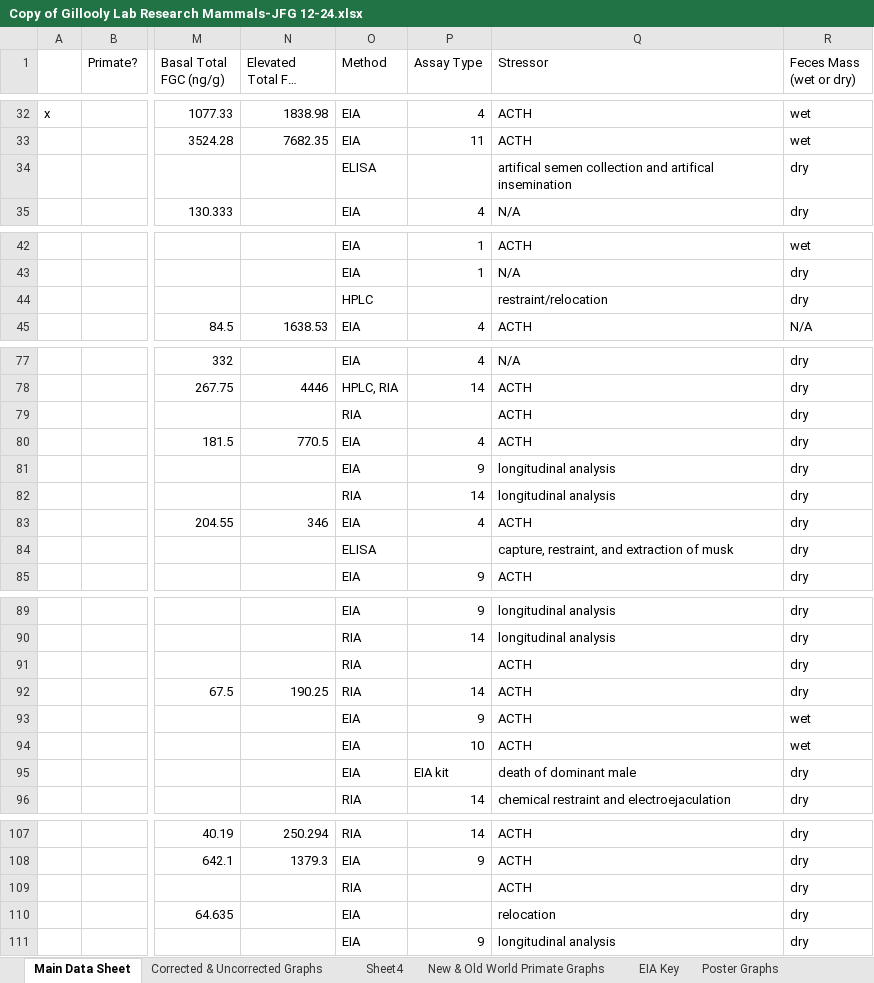
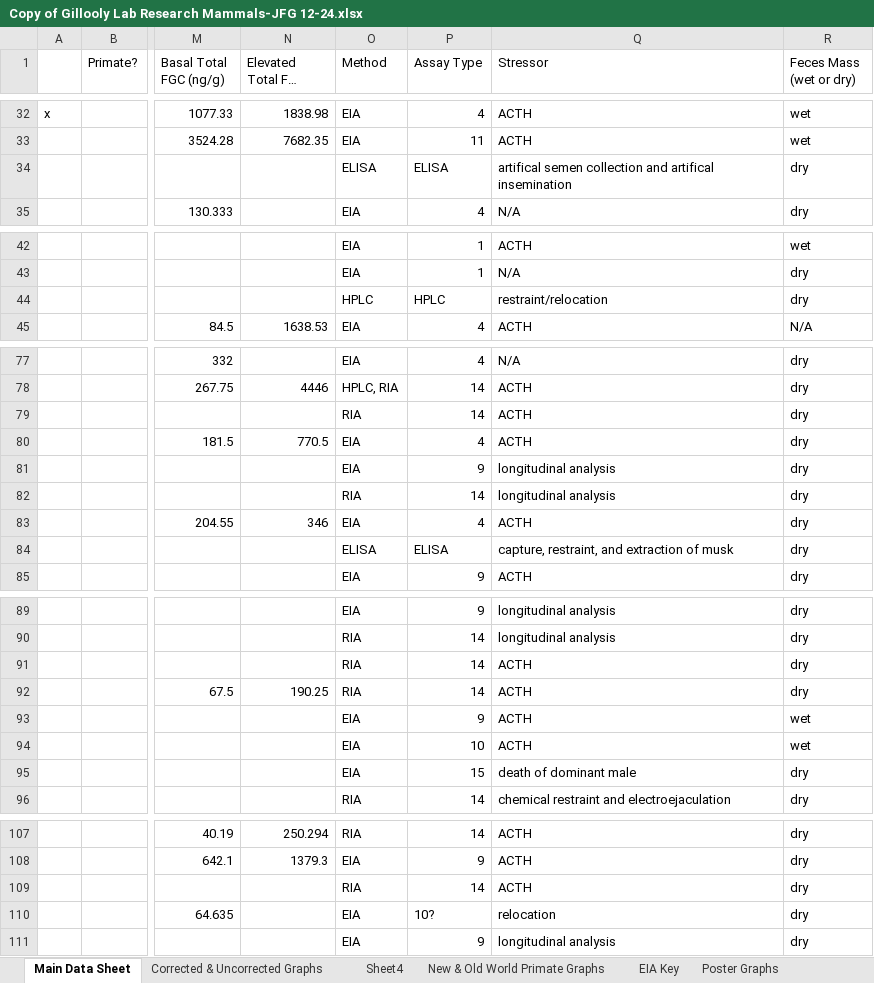
Before and after one commit to kphudson13/Mammal_Stress_2025, an Excel workbook: Copy of Gillooly Lab Research Mammals-JFG 12-24.xlsx, sheet Main Data Sheet, drawn as a sheet; only a part is shown, gaps mark what is left out; long unchanged cells end in …; values as stored, in another font and other column widths than the file's, no borders; charts and pictures not drawn; the diff covers the shown part only; the diff names each change by its address in the sheet, - before the commit and + after, or states it on an @@ line.

```diff
--- a/Copy of Gillooly Lab Research Mammals-JFG 12-24.xlsx (sheet Main Data Sheet)
+++ b/Copy of Gillooly Lab Research Mammals-JFG 12-24.xlsx (sheet Main Data Sheet)
-P34 (Assay Type): (empty)
+P34 (Assay Type): ELISA
-P44 (Assay Type): (empty)
+P44 (Assay Type): HPLC
-P79 (Assay Type): (empty)
+P79 (Assay Type): 14
-P84 (Assay Type): (empty)
+P84 (Assay Type): ELISA
-P91 (Assay Type): (empty)
+P91 (Assay Type): 14
-P95 (Assay Type): EIA kit
+P95 (Assay Type): 15
-P109 (Assay Type): (empty)
+P109 (Assay Type): 14
-P110 (Assay Type): (empty)
+P110 (Assay Type): 10?
```
Also changed, not shown: 23 edited cells elsewhere in this sheet, sheet EIA Key, MetaData.xlsx, 6 other files.
